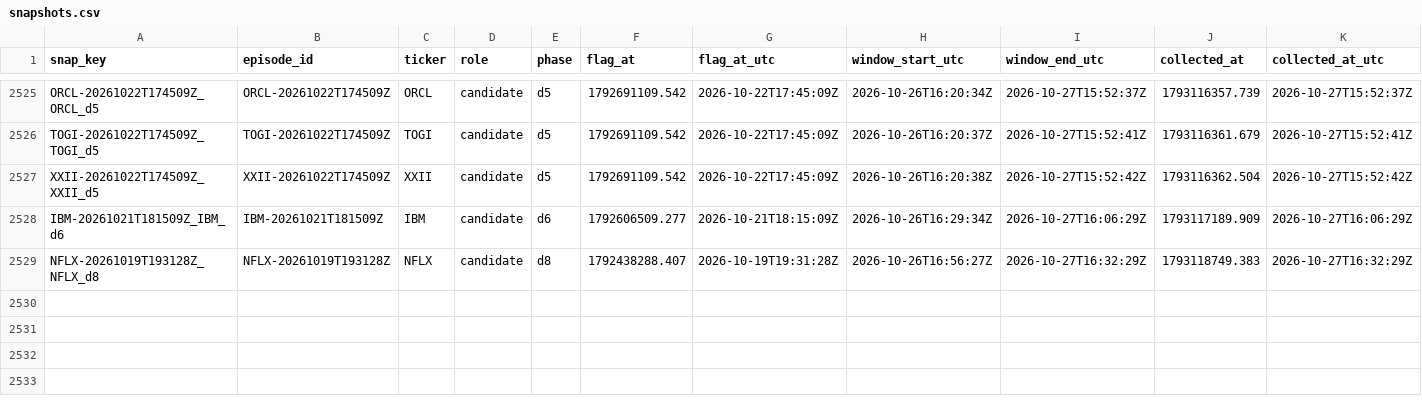
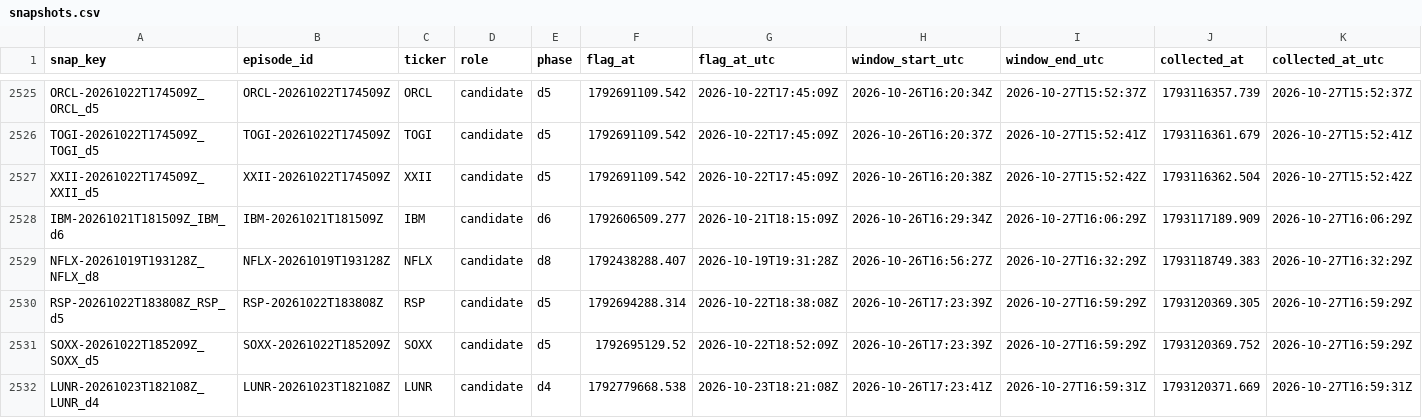
Before and after one commit to ShouvikRaj/pump-dump-detector, a CSV file: social/snapshots.csv, drawn as a sheet; only a part is shown, gaps mark what is left out; rows hold the shown columns only; the diff names each change by its address in the sheet, - before the commit and + after, or states it on an @@ line.

```diff
--- a/social/snapshots.csv
+++ b/social/snapshots.csv
+row 2530: RSP-20261022T183808Z_RSP_d5 | RSP-20261022T183808Z | RSP | candidate | d5 | 1792694288.314 | 2026-10-22T18:38:08Z | 2026-10-26T17:23:39Z | 2026-10-27T16:59:29Z | 1793120369.305 | 2026-10-27T16:59:29Z
+row 2531: SOXX-20261022T185209Z_SOXX_d5 | SOXX-20261022T185209Z | SOXX | candidate | d5 | 1792695129.52 | 2026-10-22T18:52:09Z | 2026-10-26T17:23:39Z | 2026-10-27T16:59:29Z | 1793120369.752 | 2026-10-27T16:59:29Z
+row 2532: LUNR-20261023T182108Z_LUNR_d4 | LUNR-20261023T182108Z | LUNR | candidate | d4 | 1792779668.538 | 2026-10-23T18:21:08Z | 2026-10-26T17:23:41Z | 2026-10-27T16:59:31Z | 1793120371.669 | 2026-10-27T16:59:31Z
```
Also changed, not shown: 3 other files.
